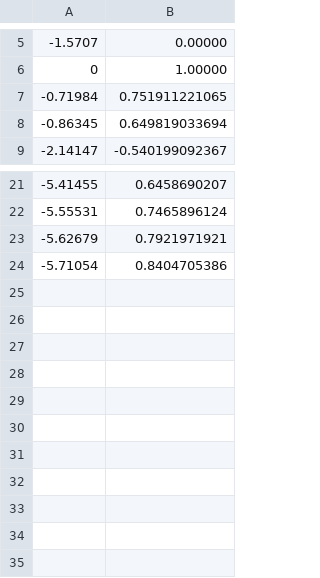
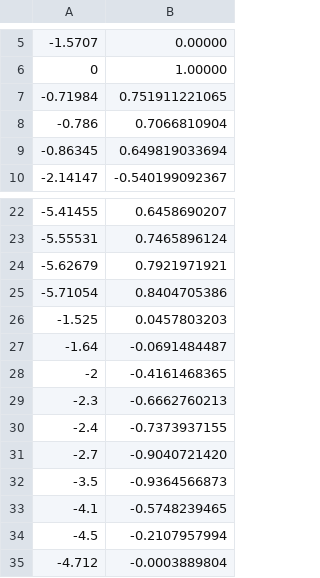
Before and after one commit to Gallade901/tpo-2, a CSV file: TPO-2/src/main/resources/sysCos.csv, drawn as a sheet; only a part is shown, gaps mark what is left out; the diff names each change by its address in the sheet, - before the commit and + after, or states it on an @@ line.

```diff
--- a/TPO-2/src/main/resources/sysCos.csv
+++ b/TPO-2/src/main/resources/sysCos.csv
+row 8: -0.786 | 0.7066810904
+row 26: -1.525 | 0.0457803203
+row 27: -1.64 | -0.0691484487
+row 28: -2 | -0.4161468365
+row 29: -2.3 | -0.6662760213
+row 30: -2.4 | -0.7373937155
+row 31: -2.7 | -0.9040721420
+row 32: -3.5 | -0.9364566873
+row 33: -4.1 | -0.5748239465
+row 34: -4.5 | -0.2107957994
+row 35: -4.712 | -0.0003889804
```
Also changed, not shown: TPO-2/src/main/resources/sysCot.csv, TPO-2/src/main/resources/sysCsc.csv, 4 other files.
